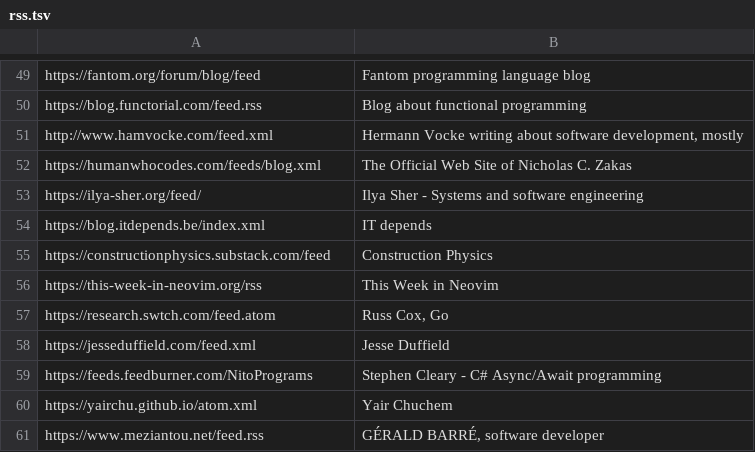
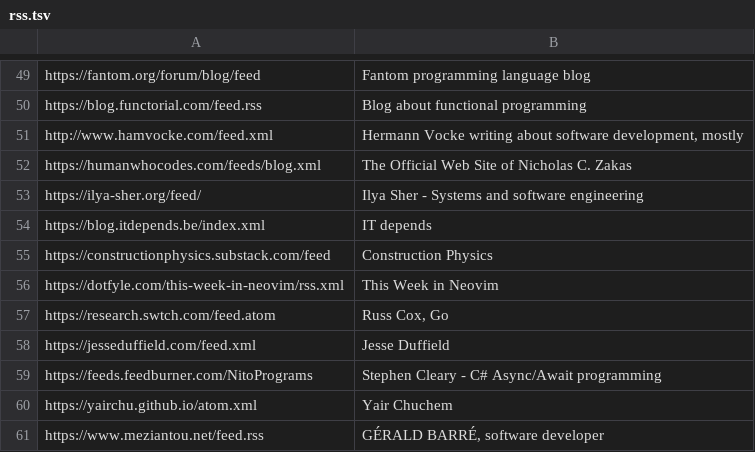
Before and after one commit to mitchpaulus/dotfiles, a TSV file: rss.tsv, drawn as a sheet; only a part is shown, gaps mark what is left out.

Commit message:
Update RSS

```diff
--- a/rss.tsv
+++ b/rss.tsv
@@ -55,3 +55,3 @@ https://blog.itdepends.be/index.xml	IT depends
 https://constructionphysics.substack.com/feed	Construction Physics
-https://this-week-in-neovim.org/rss	This Week in Neovim
+https://dotfyle.com/this-week-in-neovim/rss.xml	This Week in Neovim
 https://research.swtch.com/feed.atom	Russ Cox, Go
```
